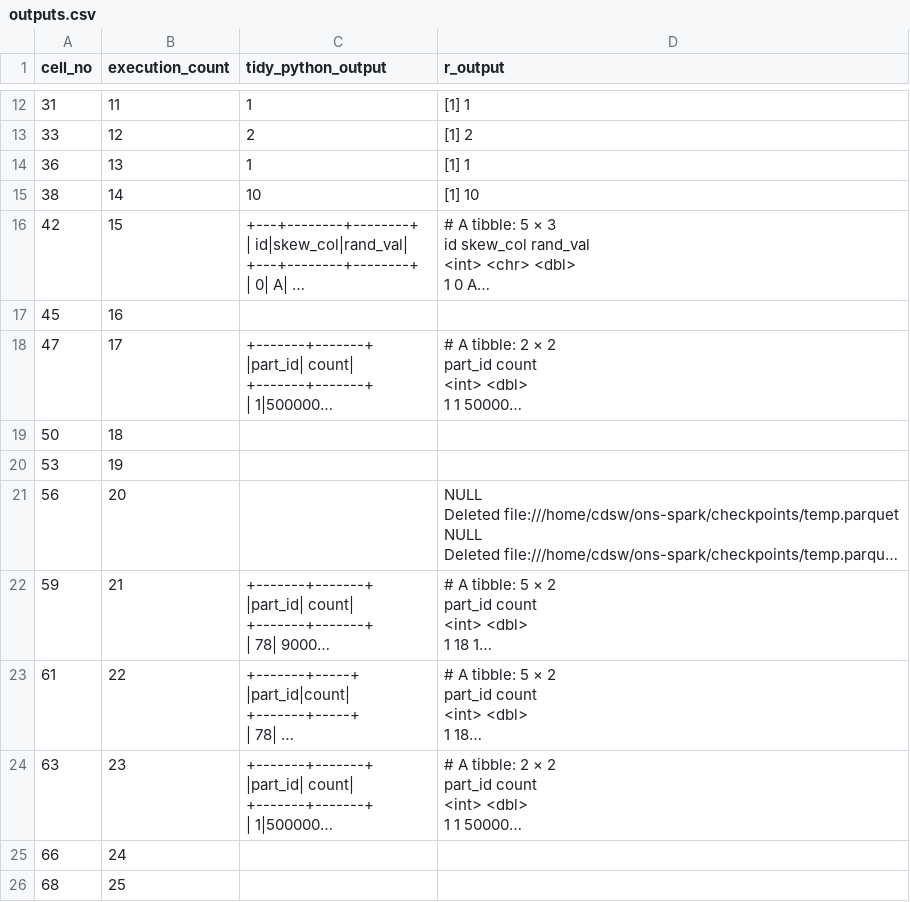
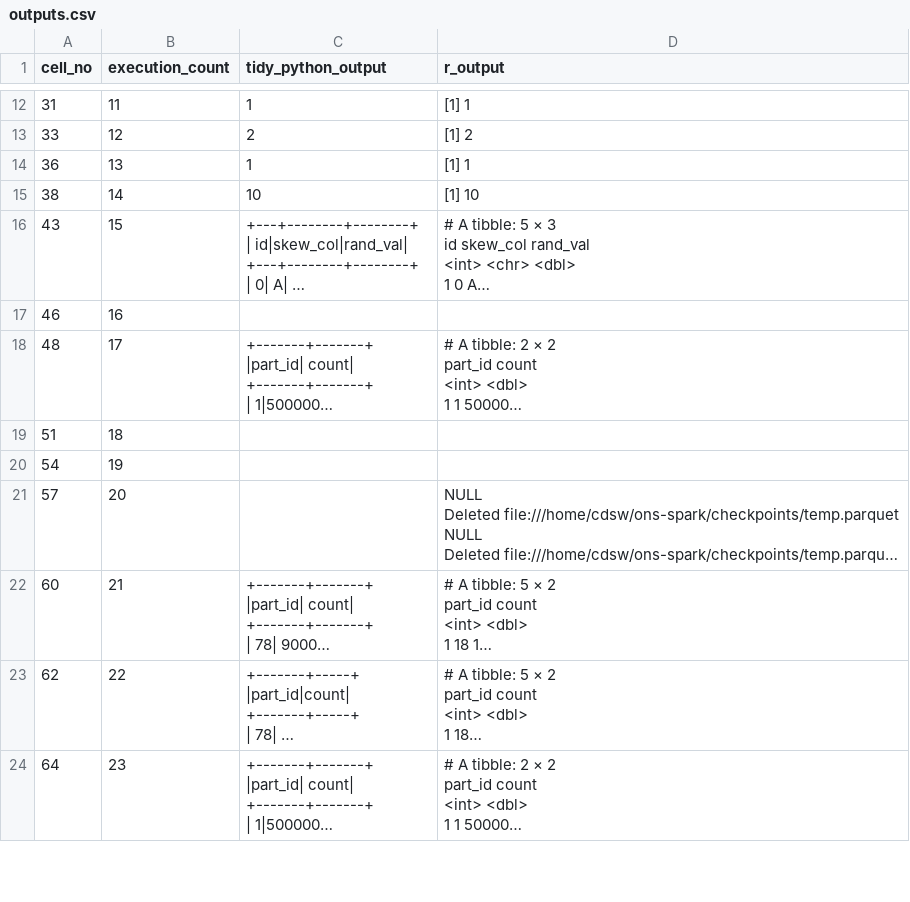
Before and after one commit to best-practice-and-impact/ons-spark, a CSV file: ons-spark/raw-notebooks/partitions/outputs.csv, drawn as a sheet; only a part is shown, gaps mark what is left out; long unchanged cells end in …; removed rows and columns are numbered as before the commit, all else as after; the diff covers the shown part only; the diff names each change by its address in the sheet, - before the commit and + after, or states it on an @@ line.

```diff
--- a/ons-spark/raw-notebooks/partitions/outputs.csv
+++ b/ons-spark/raw-notebooks/partitions/outputs.csv
-A16 (cell_no): 42
+A16 (cell_no): 43
-A17 (cell_no): 45
+A17 (cell_no): 46
-A18 (cell_no): 47
+A18 (cell_no): 48
-A19 (cell_no): 50
+A19 (cell_no): 51
-A20 (cell_no): 53
+A20 (cell_no): 54
-A21 (cell_no): 56
+A21 (cell_no): 57
-A22 (cell_no): 59
+A22 (cell_no): 60
-A23 (cell_no): 61
+A23 (cell_no): 62
-A24 (cell_no): 63
+A24 (cell_no): 64
-row 25: 66 | 24
-row 26: 68 | 25
```
Also changed, not shown: 8 added rows and 2 removed rows elsewhere in this file, ons-spark/raw-notebooks/reading-and-writing-data/outputs.csv, 7 other files.
